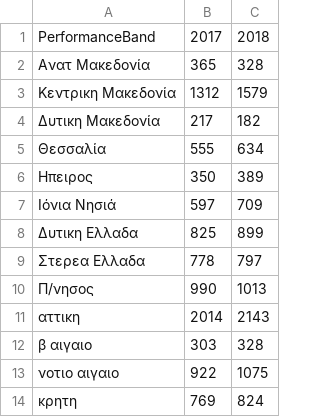
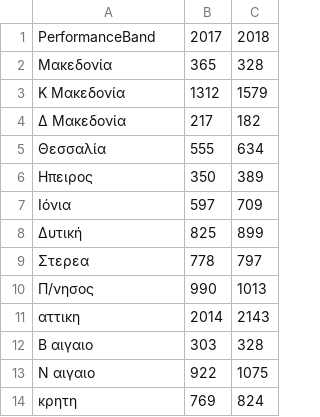
Before and after one commit to p17theo3/D3js-US-educational-attainment, a CSV file: newfolder/data.csv, drawn as a sheet.

Commit message:
Update data.csv

```diff
--- a/newfolder/data.csv
+++ b/newfolder/data.csv
@@ -1,14 +1,14 @@
 PerformanceBand,2017,2018
-Ανατ Μακεδονία,365,328
-Κεντρικη Μακεδονία,1312,1579
-Δυτικη Μακεδονία,217,182
+Μακεδονία,365,328
+Κ Μακεδονία,1312,1579
+Δ Μακεδονία,217,182
 Θεσσαλία,555,634
 Ηπειρος,350,389
-Ιόνια Νησιά,597,709
-Δυτικη Ελλαδα,825,899
-Στερεα Ελλαδα,778,797
+Ιόνια,597,709
+Δυτική,825,899
+Στερεα,778,797
 Π/νησος,990,1013
 αττικη,2014,2143
-β αιγαιο,303,328
-νοτιο αιγαιο,922,1075
+Β αιγαιο,303,328
+Ν αιγαιο,922,1075
 κρητη,769,824
```
